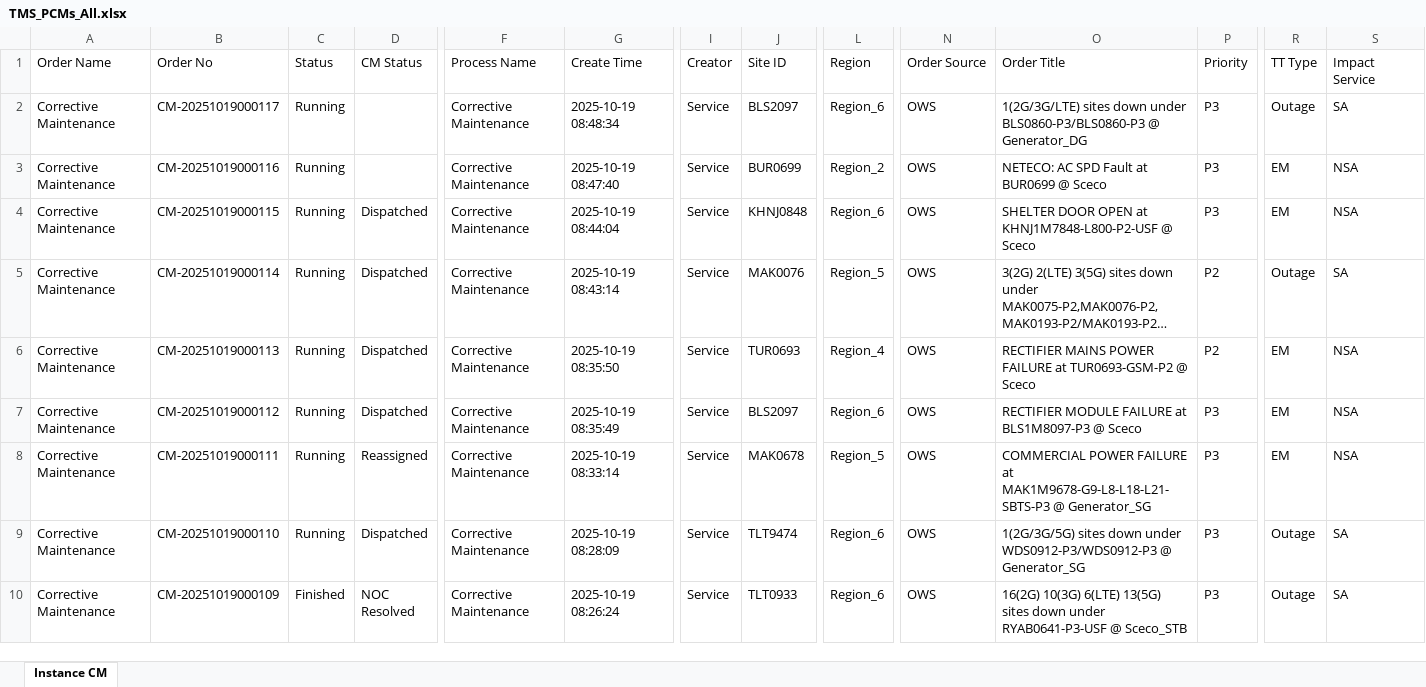
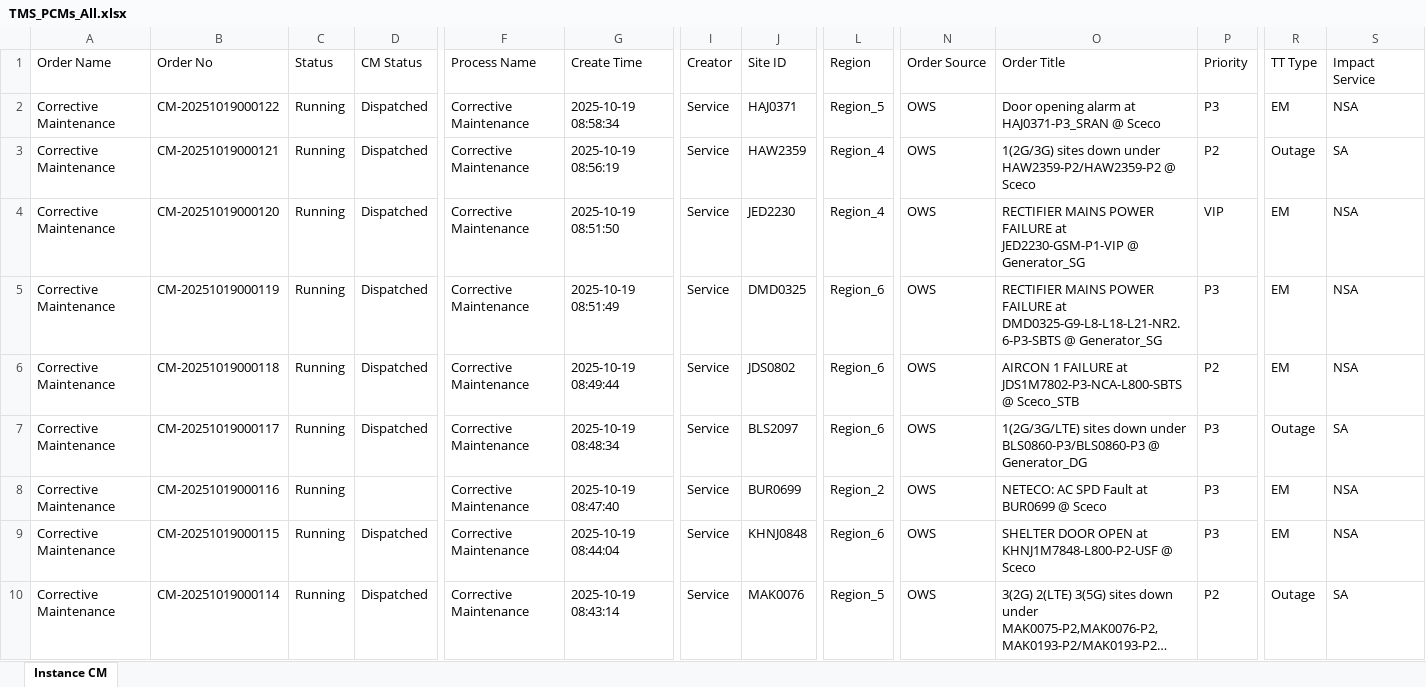
Before and after one commit to decosaro/shabakkat, an Excel workbook: TMS_PCMs_All.xlsx, sheet Instance CM, drawn as a sheet; only a part is shown, gaps mark what is left out; the shorter side is filled out with more unchanged rows; long unchanged cells end in …; values as stored, in another font and other column widths than the file's, no borders; addresses are those after the commit; rows hold the shown columns only; the diff names each change by its address in the sheet, - before the commit and + after, or states it on an @@ line.

Commit message:
Updated TMS_PCMs_All.xlsx from OneDrive via Power Automate

```diff
--- a/TMS_PCMs_All.xlsx (sheet Instance CM)
+++ b/TMS_PCMs_All.xlsx (sheet Instance CM)
+row 2: Corrective Maintenance | CM-20251019000122 | Running | Dispatched | Corrective Maintenance | 2025-10-19 08:58:34 | Service | HAJ0371 | Region_5 | OWS | Door opening alarm at HAJ0371-P3_SRAN @ Sceco | P3 | EM | NSA
+row 3: Corrective Maintenance | CM-20251019000121 | Running | Dispatched | Corrective Maintenance | 2025-10-19 08:56:19 | Service | HAW2359 | Region_4 | OWS | 1(2G/3G) sites down under HAW2359-P2/HAW2359-P2 @ Sceco | P2 | Outage | SA
+row 4: Corrective Maintenance | CM-20251019000120 | Running | Dispatched | Corrective Maintenance | 2025-10-19 08:51:50 | Service | JED2230 | Region_4 | OWS | RECTIFIER MAINS POWER FAILURE at JED2230-GSM-P1-VIP @ Generator_SG | VIP | EM | NSA
+row 5: Corrective Maintenance | CM-20251019000119 | Running | Dispatched | Corrective Maintenance | 2025-10-19 08:51:49 | Service | DMD0325 | Region_6 | OWS | RECTIFIER MAINS POWER FAILURE at DMD0325-G9-L8-L18-L21-NR2.6-P3-SBTS @ Generator_SG | P3 | EM | NSA
+row 6: Corrective Maintenance | CM-20251019000118 | Running | Dispatched | Corrective Maintenance | 2025-10-19 08:49:44 | Service | JDS0802 | Region_6 | OWS | AIRCON 1 FAILURE at JDS1M7802-P3-NCA-L800-SBTS @ Sceco_STB | P2 | EM | NSA
-D7 (CM Status): (empty)
+D7 (CM Status): Dispatched
```
